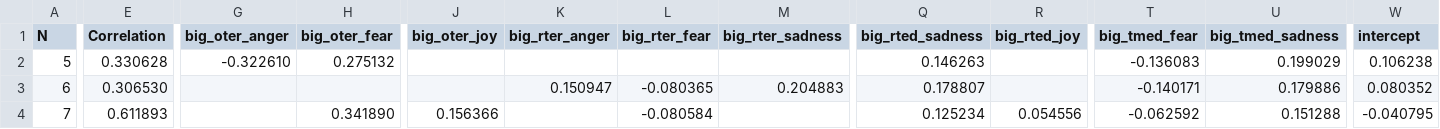
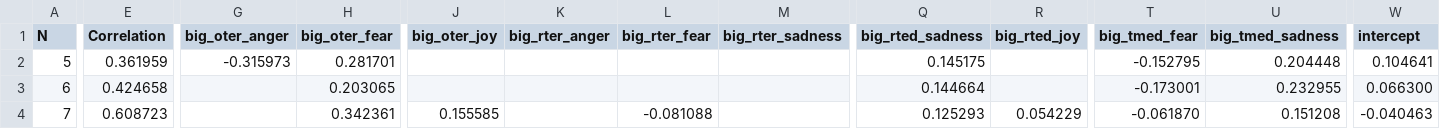
Before and after one commit to dendrown/say_sila, a CSV file: docs/influence/auto/sadness/csv/gw_full_nlp_n5-25_tter_sadness.csv, drawn as a sheet; only a part is shown, gaps mark what is left out; the diff covers the shown part only; the diff names each change by its address in the sheet, - before the commit and + after, or states it on an @@ line.

```diff
--- a/docs/influence/auto/sadness/csv/gw_full_nlp_n5-25_tter_sadness.csv
+++ b/docs/influence/auto/sadness/csv/gw_full_nlp_n5-25_tter_sadness.csv
-E2 (Correlation): 0.330628
+E2 (Correlation): 0.361959
-G2 (big_oter_anger): -0.322610
+G2 (big_oter_anger): -0.315973
-H2 (big_oter_fear): 0.275132
+H2 (big_oter_fear): 0.281701
-Q2 (big_rted_sadness): 0.146263
+Q2 (big_rted_sadness): 0.145175
-T2 (big_tmed_fear): -0.136083
+T2 (big_tmed_fear): -0.152795
-U2 (big_tmed_sadness): 0.199029
+U2 (big_tmed_sadness): 0.204448
-W2 (intercept): 0.106238
+W2 (intercept): 0.104641
-E3 (Correlation): 0.306530
+E3 (Correlation): 0.424658
-H3 (big_oter_fear): (empty)
+H3 (big_oter_fear): 0.203065
-K3 (big_rter_anger): 0.150947
+K3 (big_rter_anger): (empty)
-L3 (big_rter_fear): -0.080365
+L3 (big_rter_fear): (empty)
-M3 (big_rter_sadness): 0.204883
+M3 (big_rter_sadness): (empty)
-Q3 (big_rted_sadness): 0.178807
+Q3 (big_rted_sadness): 0.144664
-T3 (big_tmed_fear): -0.140171
+T3 (big_tmed_fear): -0.173001
-U3 (big_tmed_sadness): 0.179886
+U3 (big_tmed_sadness): 0.232955
-W3 (intercept): 0.080352
+W3 (intercept): 0.066300
-E4 (Correlation): 0.611893
+E4 (Correlation): 0.608723
-H4 (big_oter_fear): 0.341890
+H4 (big_oter_fear): 0.342361
-J4 (big_oter_joy): 0.156366
+J4 (big_oter_joy): 0.155585
-L4 (big_rter_fear): -0.080584
+L4 (big_rter_fear): -0.081088
-Q4 (big_rted_sadness): 0.125234
+Q4 (big_rted_sadness): 0.125293
-R4 (big_rted_joy): 0.054556
+R4 (big_rted_joy): 0.054229
-T4 (big_tmed_fear): -0.062592
+T4 (big_tmed_fear): -0.061870
-U4 (big_tmed_sadness): 0.151288
+U4 (big_tmed_sadness): 0.151208
-W4 (intercept): -0.040795
+W4 (intercept): -0.040463
```
Also changed, not shown: 160 edited cells elsewhere in this file, docs/influence/auto/anger/csv/gw_full_nlp_n5-25_oter_anger.csv, docs/influence/auto/anger/csv/gw_full_nlp_n5-25_tter_anger_NN.csv, 18 other files.
